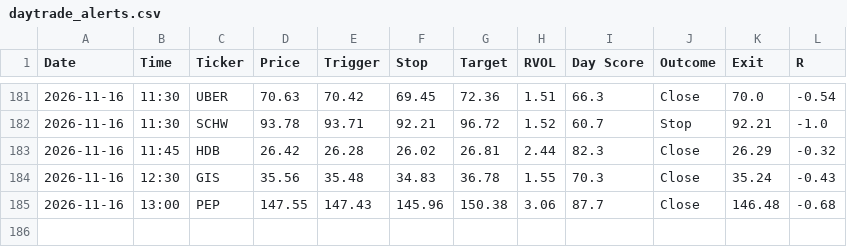
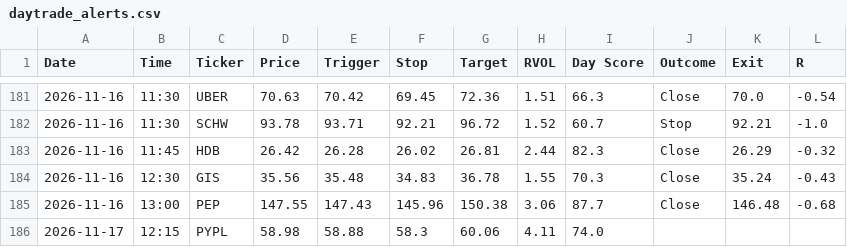
Before and after one commit to wolfmanex/trading-dashboard, a CSV file: daytrade_alerts.csv, drawn as a sheet; only a part is shown, gaps mark what is left out.

```diff
--- a/daytrade_alerts.csv
+++ b/daytrade_alerts.csv
@@ -185 +185,2 @@ Date,Time,Ticker,Price,Trigger,Stop,Target,RVOL,Day Score,Outcome,Exit,R
 2026-11-16,13:00,PEP,147.55,147.43,145.96,150.38,3.06,87.7,Close,146.48,-0.68
+2026-11-17,12:15,PYPL,58.98,58.88,58.3,60.06,4.11,74.0,,,
```
